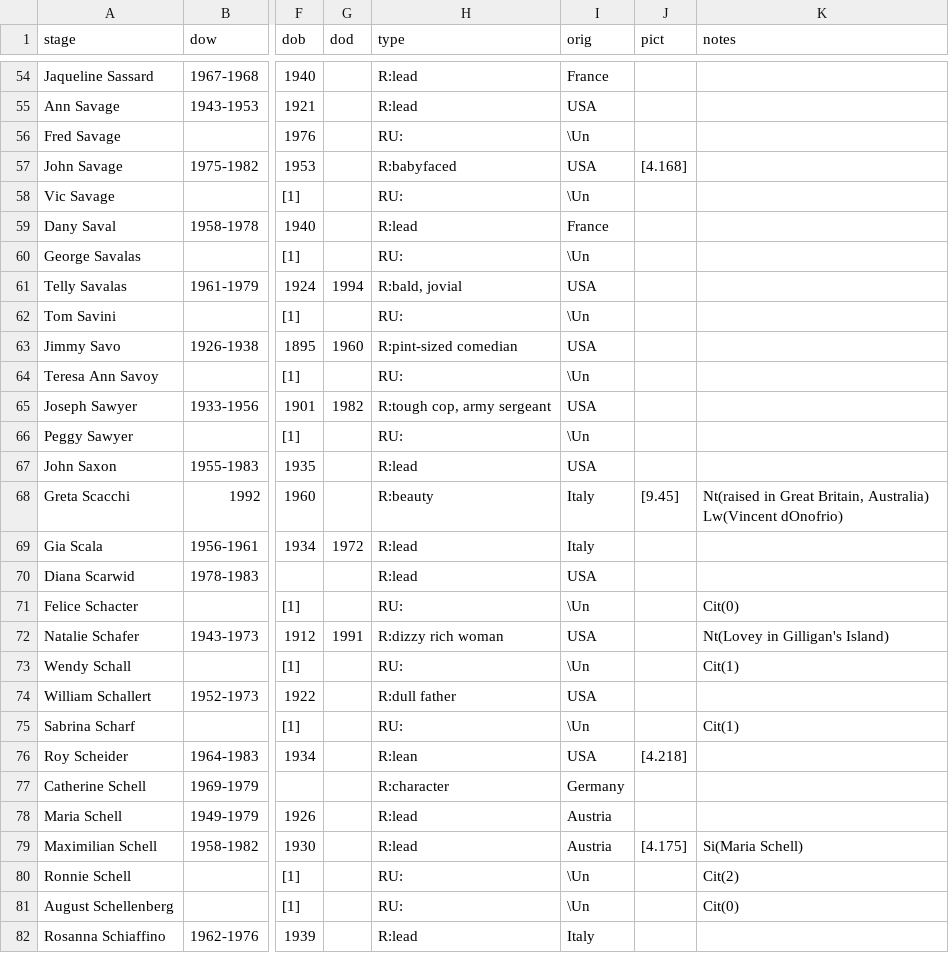
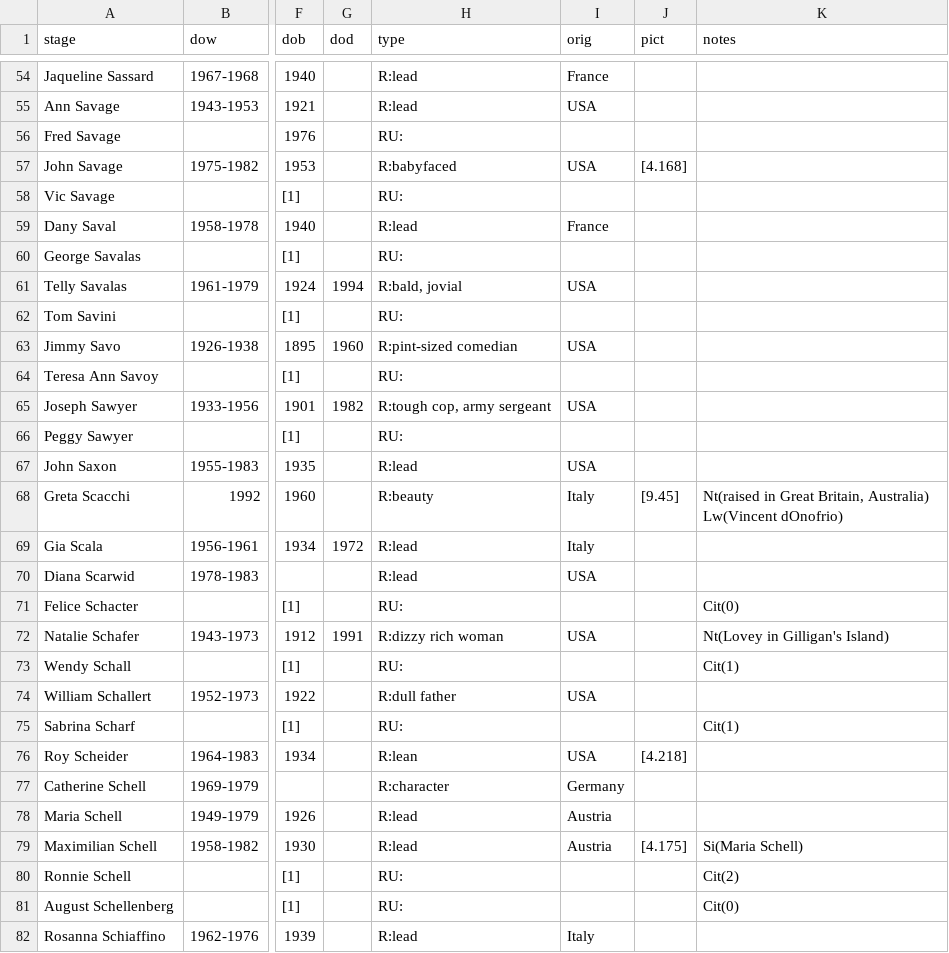
Before and after one commit to ereimer18/Movie-Database, a CSV file: csv/actor/actors19.csv, drawn as a sheet; only a part is shown, gaps mark what is left out; the diff covers the shown part only; the diff names each change by its address in the sheet, - before the commit and + after, or states it on an @@ line.

```diff
--- a/csv/actor/actors19.csv
+++ b/csv/actor/actors19.csv
-I56 (orig): \Un
+I56 (orig): (empty)
-I58 (orig): \Un
+I58 (orig): (empty)
-I60 (orig): \Un
+I60 (orig): (empty)
-I62 (orig): \Un
+I62 (orig): (empty)
-I64 (orig): \Un
+I64 (orig): (empty)
-I66 (orig): \Un
+I66 (orig): (empty)
-I71 (orig): \Un
+I71 (orig): (empty)
-I73 (orig): \Un
+I73 (orig): (empty)
-I75 (orig): \Un
+I75 (orig): (empty)
-I80:I81 (orig): \Un
+I80:I81 (orig): (empty)
```
Also changed, not shown: 187 edited cells elsewhere in this file, csv/actor/actors13.csv, csv/actor/actors3.csv, 46 other files.
